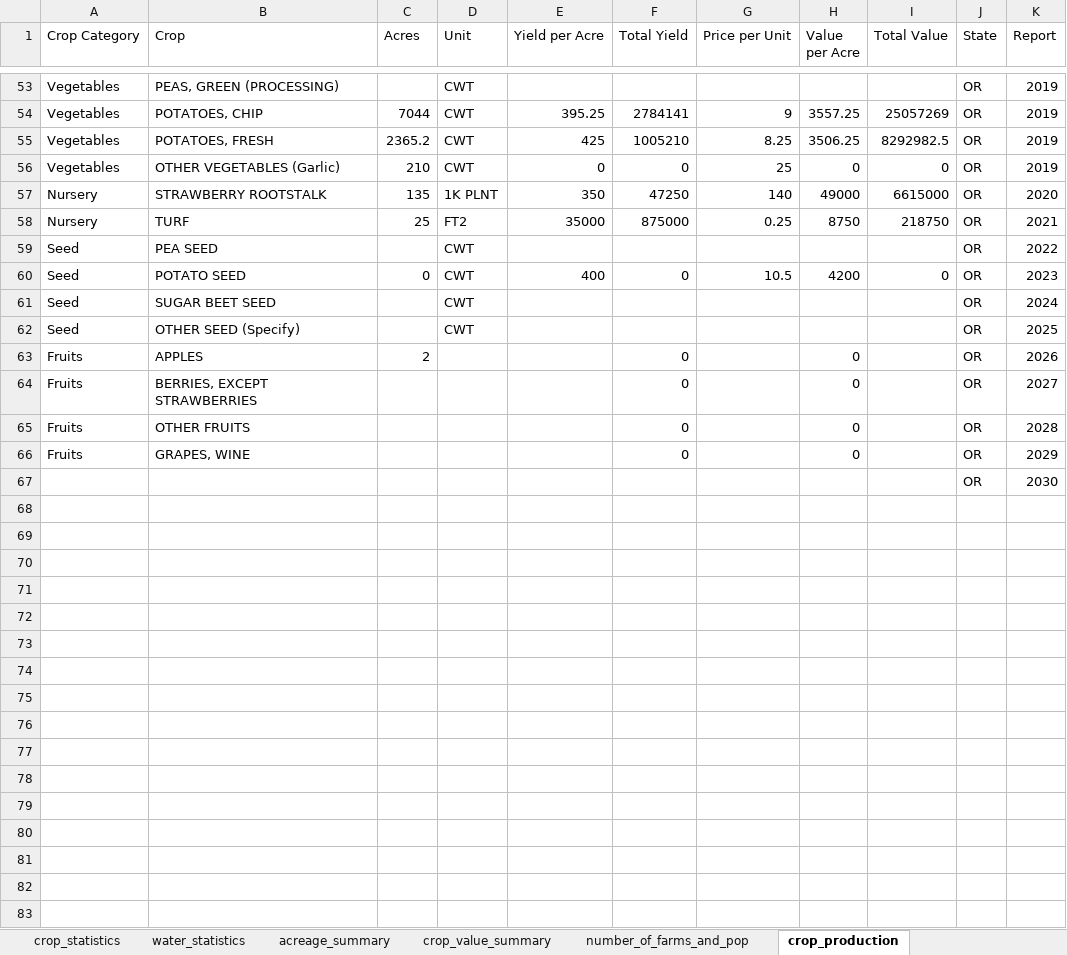
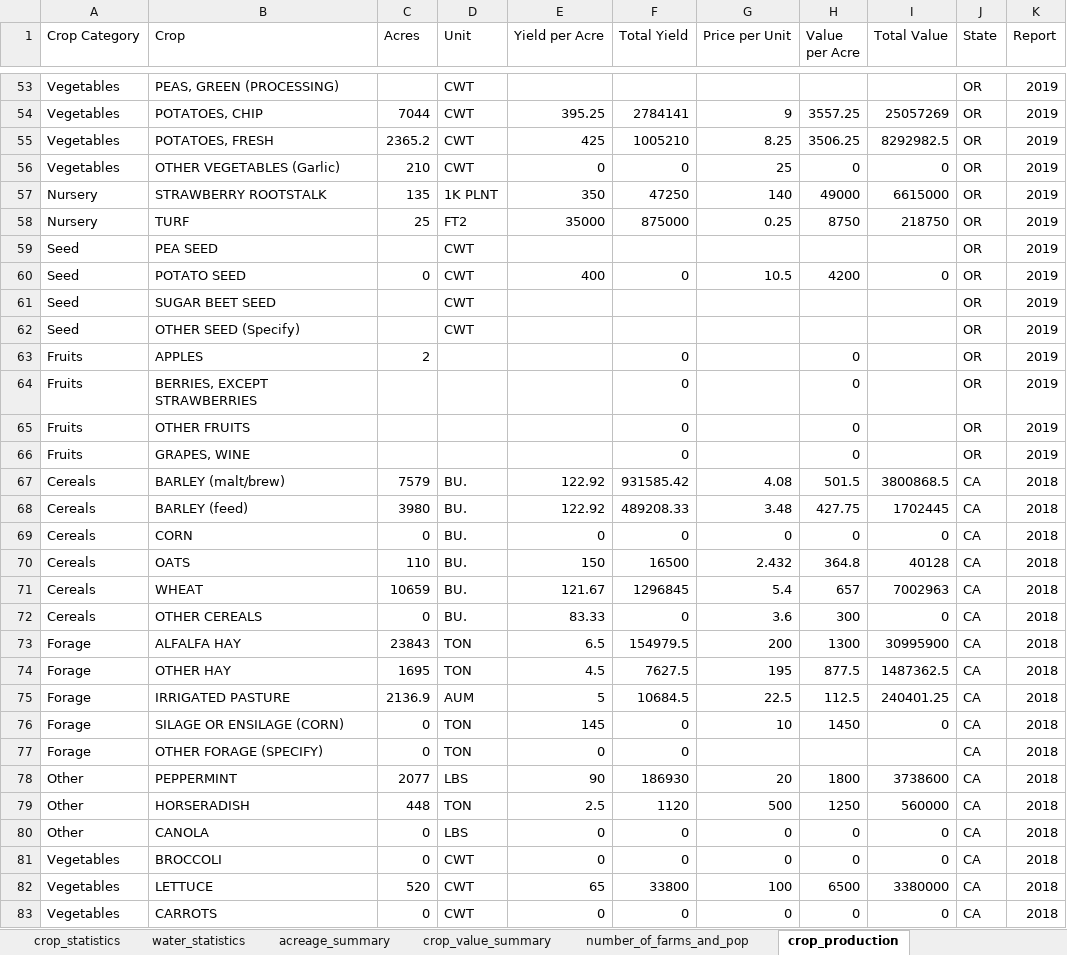
Before and after one commit to Klamath-SDM/klamathAgData, an Excel workbook: data-raw/crop_reports.xlsx, sheet crop_production, drawn as a sheet; only a part is shown, gaps mark what is left out; values as stored, in another font and other column widths than the file's, no borders; removed rows and columns are numbered as before the commit, all else as after; the diff covers the shown part only; the diff names each change by its address in the sheet, - before the commit and + after, or states it on an @@ line.

Commit message:
adding 2018

```diff
--- a/data-raw/crop_reports.xlsx (sheet crop_production)
+++ b/data-raw/crop_reports.xlsx (sheet crop_production)
-K57 (Report): 2020
+K57 (Report): 2019
-K58 (Report): 2021
+K58 (Report): 2019
-K59 (Report): 2022
+K59 (Report): 2019
-K60 (Report): 2023
+K60 (Report): 2019
-K61 (Report): 2024
+K61 (Report): 2019
-K62 (Report): 2025
+K62 (Report): 2019
-K63 (Report): 2026
+K63 (Report): 2019
-K64 (Report): 2027
+K64 (Report): 2019
-K65 (Report): 2028
+K65 (Report): 2019
-K66 (Report): 2029
+K66 (Report): 2019
-row 67:  |  |  |  |  |  |  |  |  | OR | 2030
+row 67: Cereals | BARLEY (malt/brew) | 7579 | BU. | 122.92 | 931585.42 | 4.08 | 501.5 | 3800868.5 | CA | 2018
+row 68: Cereals | BARLEY (feed) | 3980 | BU. | 122.92 | 489208.33 | 3.48 | 427.75 | 1702445 | CA | 2018
+row 69: Cereals | CORN | 0 | BU. | 0 | 0 | 0 | 0 | 0 | CA | 2018
+row 70: Cereals | OATS | 110 | BU. | 150 | 16500 | 2.432 | 364.8 | 40128 | CA | 2018
+row 71: Cereals | WHEAT | 10659 | BU. | 121.67 | 1296845 | 5.4 | 657 | 7002963 | CA | 2018
+row 72: Cereals | OTHER CEREALS | 0 | BU. | 83.33 | 0 | 3.6 | 300 | 0 | CA | 2018
+row 73: Forage | ALFALFA HAY | 23843 | TON | 6.5 | 154979.5 | 200 | 1300 | 30995900 | CA | 2018
+row 74: Forage | OTHER HAY | 1695 | TON | 4.5 | 7627.5 | 195 | 877.5 | 1487362.5 | CA | 2018
+row 75: Forage | IRRIGATED PASTURE | 2136.9 | AUM | 5 | 10684.5 | 22.5 | 112.5 | 240401.25 | CA | 2018
+row 76: Forage | SILAGE OR ENSILAGE (CORN) | 0 | TON | 145 | 0 | 10 | 1450 | 0 | CA | 2018
+row 77: Forage | OTHER FORAGE (SPECIFY) | 0 | TON | 0 | 0 |  |  |  | CA | 2018
+row 78: Other | PEPPERMINT | 2077 | LBS | 90 | 186930 | 20 | 1800 | 3738600 | CA | 2018
+row 79: Other | HORSERADISH | 448 | TON | 2.5 | 1120 | 500 | 1250 | 560000 | CA | 2018
+row 80: Other | CANOLA | 0 | LBS | 0 | 0 | 0 | 0 | 0 | CA | 2018
+row 81: Vegetables | BROCCOLI | 0 | CWT | 0 | 0 | 0 | 0 | 0 | CA | 2018
+row 82: Vegetables | LETTUCE | 520 | CWT | 65 | 33800 | 100 | 6500 | 3380000 | CA | 2018
+row 83: Vegetables | CARROTS | 0 | CWT | 0 | 0 | 0 | 0 | 0 | CA | 2018
```
Also changed, not shown: 46 added rows elsewhere in this sheet, sheet acreage_summary, sheet crop_value_summary, sheet number_of_farms_and_pop.
